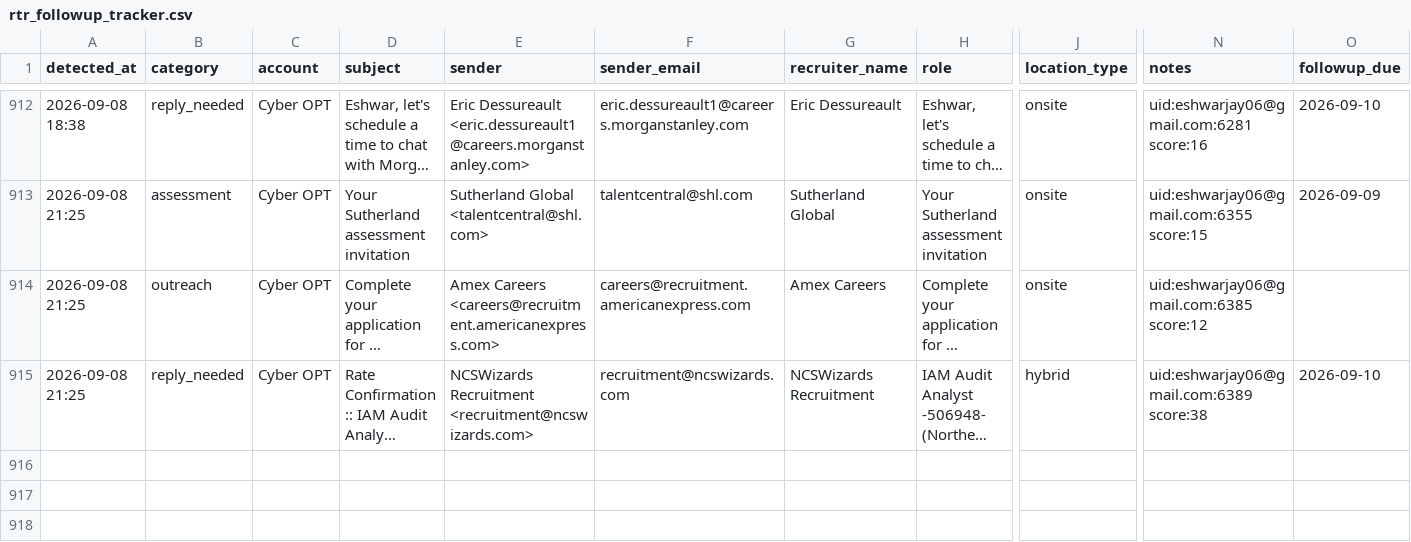
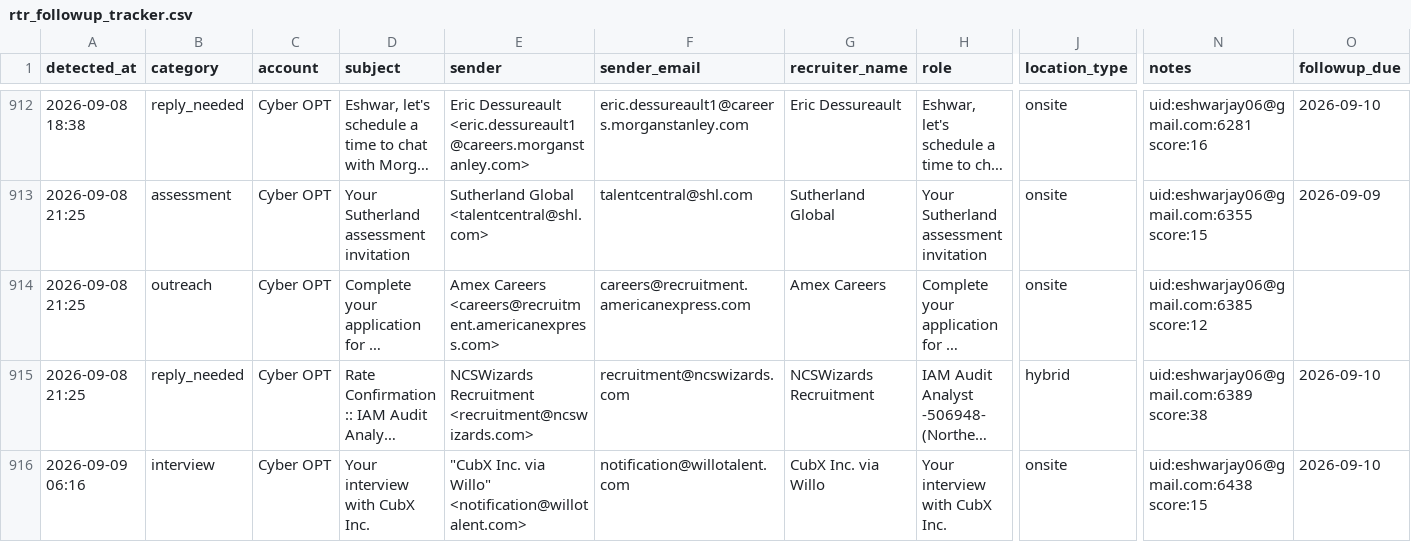
Before and after one commit to eshwarjay0-delS/gmail-watcher, a CSV file: data/rtr_followup_tracker.csv, drawn as a sheet; only a part is shown, gaps mark what is left out; long unchanged cells end in …; rows hold the shown columns only; the diff names each change by its address in the sheet, - before the commit and + after, or states it on an @@ line.

```diff
--- a/data/rtr_followup_tracker.csv
+++ b/data/rtr_followup_tracker.csv
+row 916: 2026-09-09 06:16 | interview | Cyber OPT | Your interview with CubX Inc. | "CubX Inc. via Willo" <notification@willotalent.com> | notification@willotalent.com | CubX Inc. via Willo | Your interview with CubX Inc. | onsite | uid:eshwarjay06@gmail.com:6438 score:15 | 2026-09-10
```
Also changed, not shown: 3 other files.
